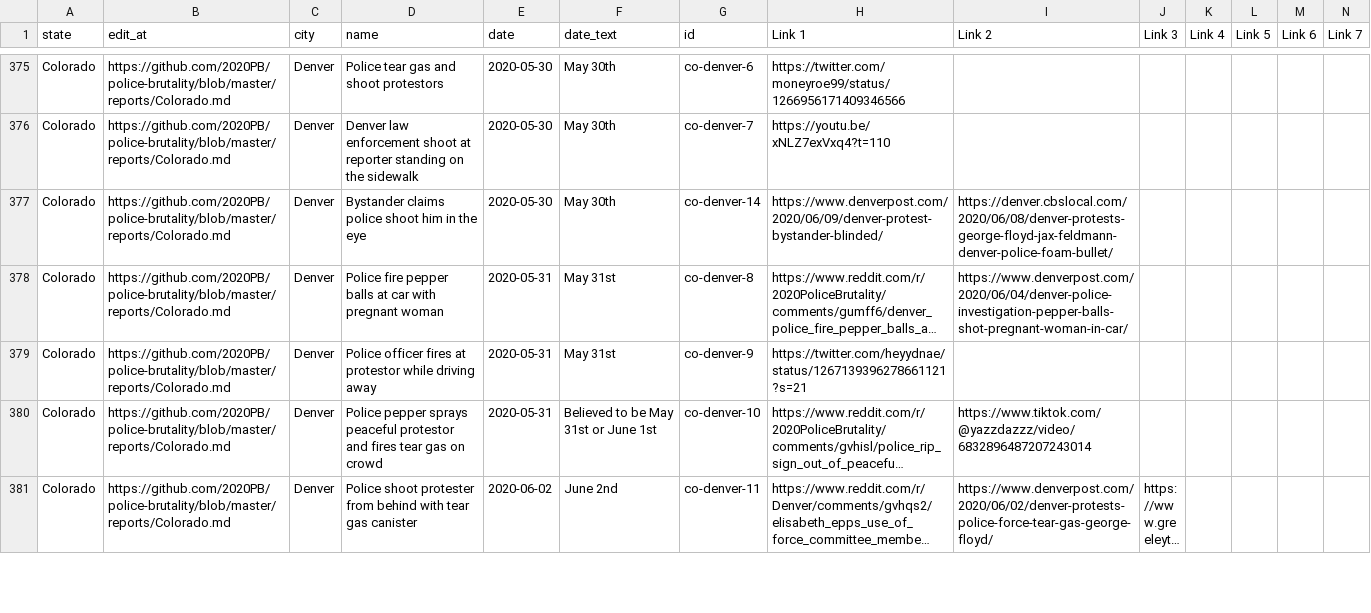
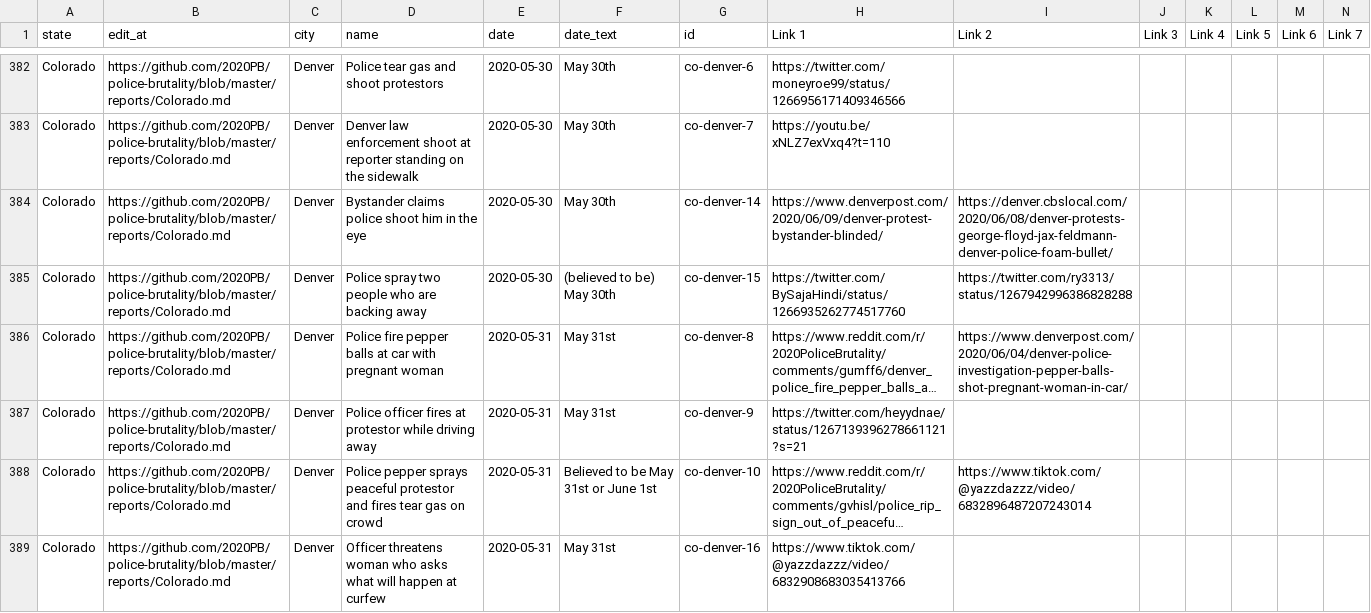
Before and after one commit to MikeYEG/police-brutality, a CSV file: all-locations.csv, drawn as a sheet; only a part is shown, gaps mark what is left out; the shorter side is filled out with more unchanged rows; long unchanged cells end in …; rows hold the shown columns only; the diff covers the shown part only; the diff names each change by its address in the sheet, - before the commit and + after, or states it on an @@ line.

```diff
--- a/all-locations.csv
+++ b/all-locations.csv
+row 385: Colorado | https://github.com/2020PB/police-brutality/blob/master/reports/Colorado.md | Denver | Police spray two people who are backing away | 2020-05-30 | (believed to be) May 30th | co-denver-15 | https://twitter.com/BySajaHindi/status/1266935262774517760 | https://twitter.com/ry3313/status/1267942996386828288
+row 389: Colorado | https://github.com/2020PB/police-brutality/blob/master/reports/Colorado.md | Denver | Officer threatens woman who asks what will happen at curfew | 2020-05-31 | May 31st | co-denver-16 | https://www.tiktok.com/@yazzdazzz/video/6832908683035413766
```
Also changed, not shown: 9 added rows and 10 edited cells elsewhere in this file, 2 other files.
